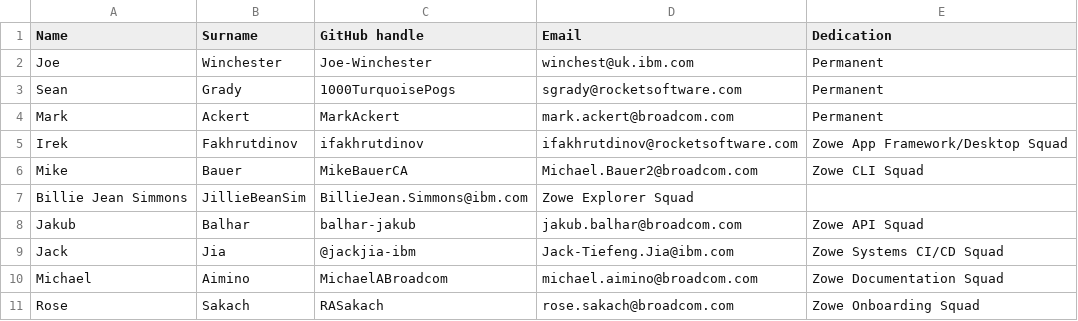
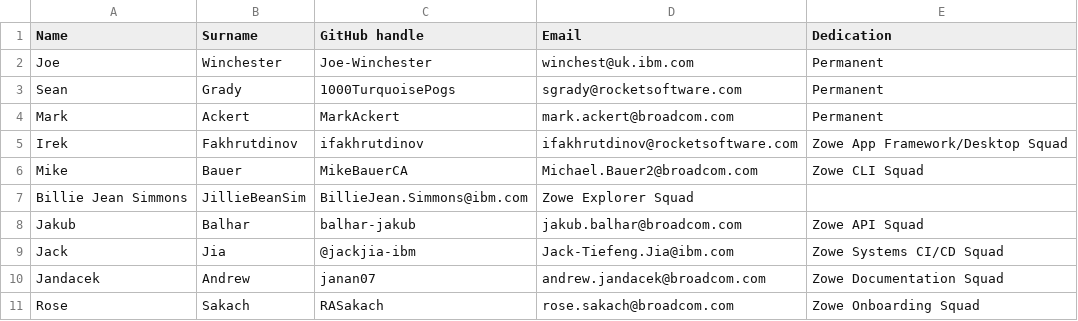
Before and after one commit to zowe/community, a CSV file: Technical-Steering-Committee/TSCMEMBERS.csv, drawn as a sheet.

Commit message:
Update Docs squad representative
Signed-off-by: Jakub Balhar <jakub@balhar.net>

```diff
--- a/Technical-Steering-Committee/TSCMEMBERS.csv
+++ b/Technical-Steering-Committee/TSCMEMBERS.csv
@@ -9,3 +9,3 @@ Jakub,Balhar,balhar-jakub,jakub.balhar@broadcom.com, Zowe API Squad,
 Jack, Jia,@jackjia-ibm,Jack-Tiefeng.Jia@ibm.com, Zowe Systems CI/CD Squad,
-Michael,Aimino,MichaelABroadcom,michael.aimino@broadcom.com,Zowe Documentation Squad,
+Jandacek,Andrew,janan07,andrew.jandacek@broadcom.com,Zowe Documentation Squad,
 Rose, Sakach, RASakach, rose.sakach@broadcom.com, Zowe Onboarding Squad,
```
